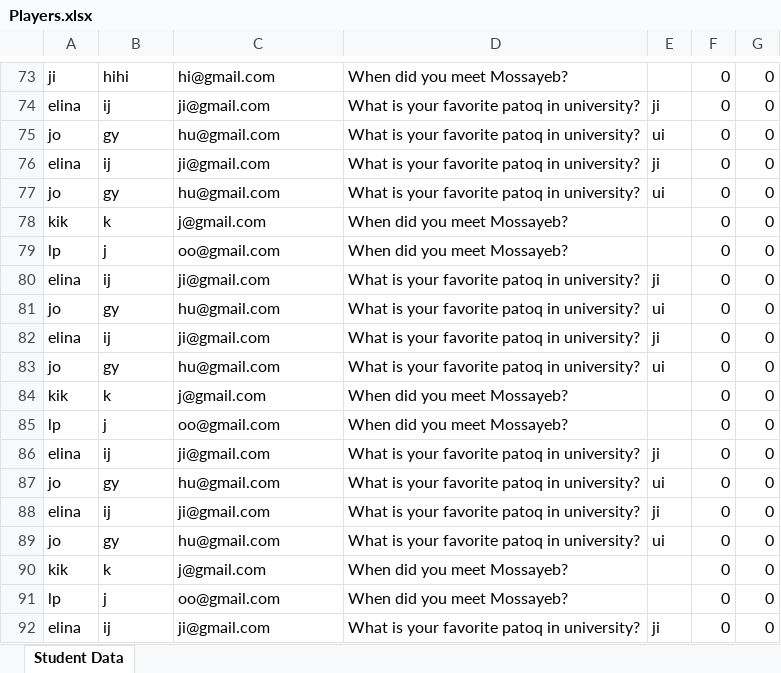
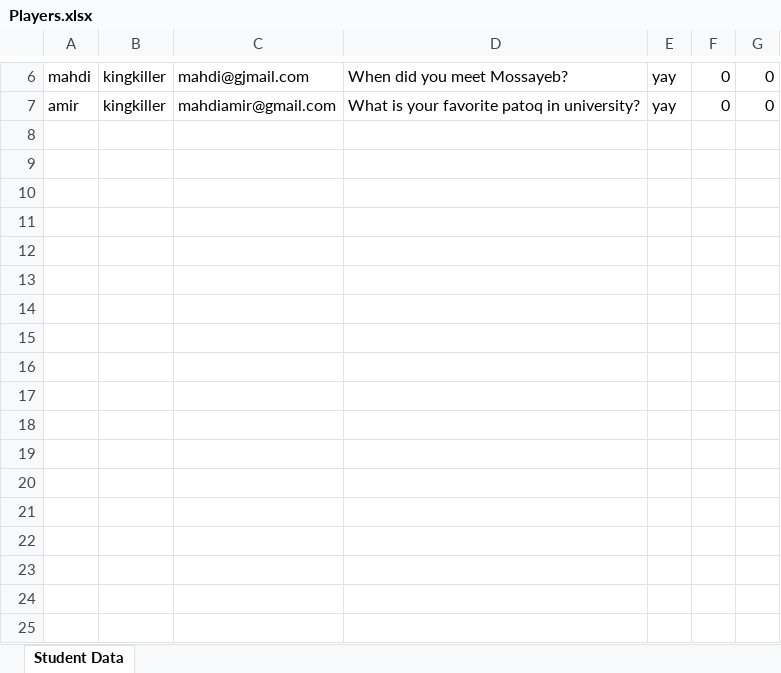
Before and after one commit to Soilorian/strongholdlibGDX, an Excel workbook: assets/Players.xlsx, sheet Student Data, drawn as a sheet; only a part is shown, gaps mark what is left out; values as stored, in another font and other column widths than the file's, no borders; removed rows and columns are numbered as before the commit, all else as after; the diff covers the shown part only; the diff names each change by its address in the sheet, - before the commit and + after, or states it on an @@ line.

```diff
--- a/assets/Players.xlsx (sheet Student Data)
+++ b/assets/Players.xlsx (sheet Student Data)
-A6: ji
+A6: mahdi
-B6: hihi
+B6: kingkiller
-C6: hi@gmail.com
+C6: mahdi@gjmail.com
-E6: (empty)
+E6: yay
-A7: elina
+A7: amir
-B7: ij
+B7: kingkiller
-C7: ji@gmail.com
+C7: mahdiamir@gmail.com
-E7: ji
+E7: yay
-row 75: jo | gy | hu@gmail.com | What is your favorite patoq in university? | ui | 0 | 0
-row 76: elina | ij | ji@gmail.com | What is your favorite patoq in university? | ji | 0 | 0
-row 77: jo | gy | hu@gmail.com | What is your favorite patoq in university? | ui | 0 | 0
-row 78: kik | k | j@gmail.com | When did you meet Mossayeb? |  | 0 | 0
-row 79: lp | j | oo@gmail.com | When did you meet Mossayeb? |  | 0 | 0
-row 80: elina | ij | ji@gmail.com | What is your favorite patoq in university? | ji | 0 | 0
-row 81: jo | gy | hu@gmail.com | What is your favorite patoq in university? | ui | 0 | 0
-row 82: elina | ij | ji@gmail.com | What is your favorite patoq in university? | ji | 0 | 0
-row 83: jo | gy | hu@gmail.com | What is your favorite patoq in university? | ui | 0 | 0
-row 84: kik | k | j@gmail.com | When did you meet Mossayeb? |  | 0 | 0
-row 85: lp | j | oo@gmail.com | When did you meet Mossayeb? |  | 0 | 0
-row 86: elina | ij | ji@gmail.com | What is your favorite patoq in university? | ji | 0 | 0
-row 87: jo | gy | hu@gmail.com | What is your favorite patoq in university? | ui | 0 | 0
-row 88: elina | ij | ji@gmail.com | What is your favorite patoq in university? | ji | 0 | 0
-row 89: jo | gy | hu@gmail.com | What is your favorite patoq in university? | ui | 0 | 0
-row 90: kik | k | j@gmail.com | When did you meet Mossayeb? |  | 0 | 0
-row 91: lp | j | oo@gmail.com | When did you meet Mossayeb? |  | 0 | 0
-row 92: elina | ij | ji@gmail.com | What is your favorite patoq in university? | ji | 0 | 0
```
Also changed, not shown: 3 added rows and 125 removed rows elsewhere in this sheet, 3 other files.
